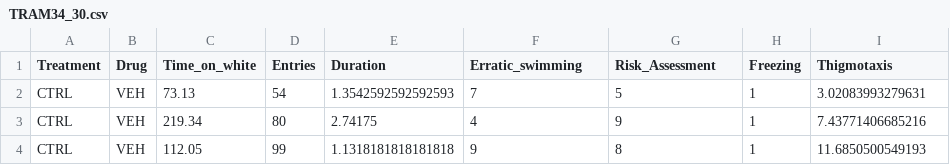
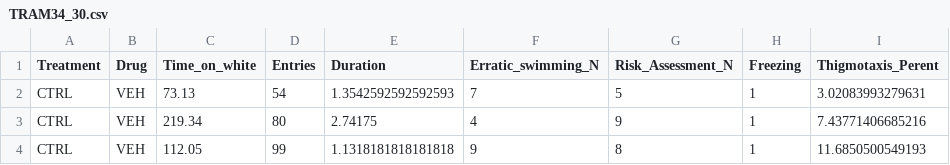
Before and after one commit to lanec-unifesspa/no-ptsd, a CSV file: behavior/TRAM/TRAM34_30.csv, drawn as a sheet; only a part is shown.

Commit message:
Update TRAM34_30.csv

```diff
--- a/behavior/TRAM/TRAM34_30.csv
+++ b/behavior/TRAM/TRAM34_30.csv
@@ -1,2 +1,2 @@
-"Treatment","Drug","Time_on_white","Entries","Duration","Erratic_swimming","Risk_Assessment","Freezing","Thigmotaxis"
+"Treatment","Drug","Time_on_white","Entries","Duration","Erratic_swimming_N","Risk_Assessment_N","Freezing","Thigmotaxis_Perent"
 "CTRL","VEH",73.13,54,1.3542592592592593,7,5,1,3.02083993279631
```
